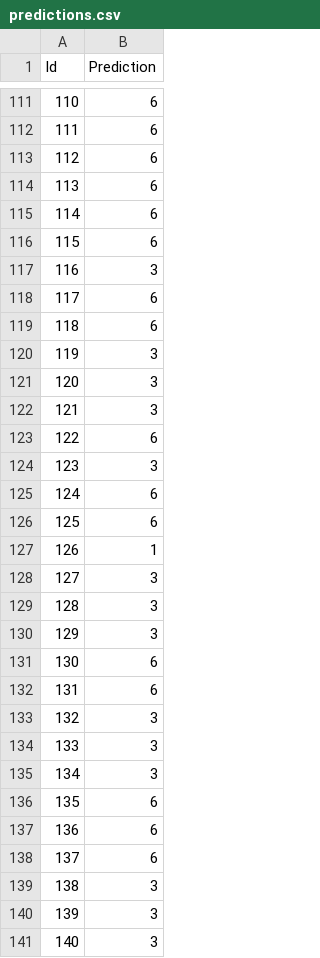
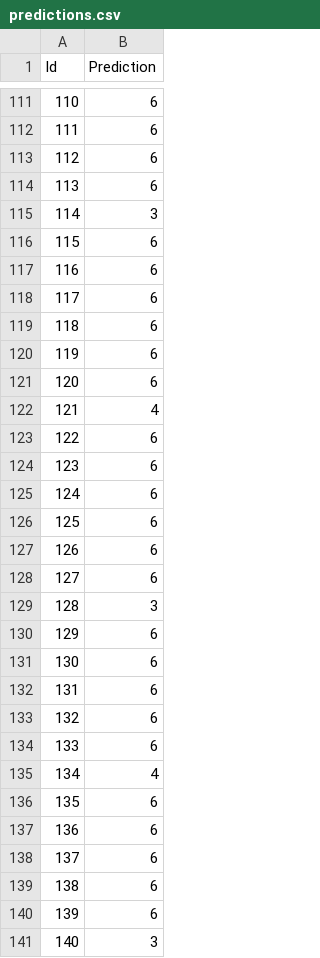
Before and after one commit to deepxkn/facial-expression-recognition-1, a CSV file: python/predictions.csv, drawn as a sheet; only a part is shown, gaps mark what is left out; the diff covers the shown part only.

Commit message:
refactor code for convnet -- it is now working with good predictions; implemented dropout; added function to view convnet filters
Former-commit-id: e3ac0b9ba5ebae39277acc13d4595ddf1e74fe1c

```diff
--- a/python/predictions.csv
+++ b/python/predictions.csv
@@ -114,23 +114,23 @@ Id,Prediction
 113,6
-114,6
+114,3
 115,6
-116,3
+116,6
 117,6
 118,6
-119,3
-120,3
-121,3
+119,6
+120,6
+121,4
 122,6
-123,3
+123,6
 124,6
 125,6
-126,1
-127,3
+126,6
+127,6
 128,3
-129,3
+129,6
 130,6
 131,6
-132,3
-133,3
-134,3
+132,6
+133,6
+134,4
 135,6
@@ -138,4 +138,4 @@ Id,Prediction
 137,6
-138,3
-139,3
+138,6
+139,6
 140,3
```
Also changed, not shown: 151 edited cells elsewhere in this file, 3 other files.
